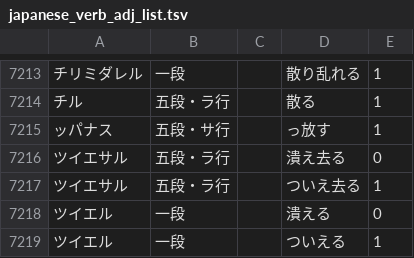
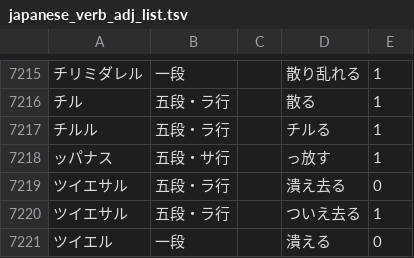
Before and after one commit to hiroshi-manabe/japanese_verb_adj_list, a TSV file: japanese_verb_adj_list.tsv, drawn as a sheet; only a part is shown, gaps mark what is left out; the shorter side is filled out with more unchanged rows; the diff covers the shown part only.

```diff
--- a/japanese_verb_adj_list.tsv
+++ b/japanese_verb_adj_list.tsv
@@ -7214,2 +7216,3 @@
 チル	五段・ラ行		散る	1
+チルル	五段・ラ行		チルる	1
 ッパナス	五段・サ行		っ放す	1
```
Also changed, not shown: 10 added rows elsewhere in this file.
